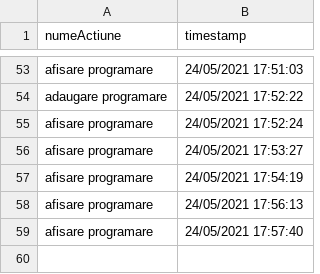
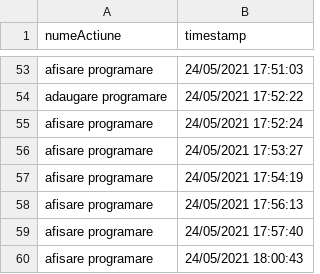
Before and after one commit to hellschaos001/Proiect-EAP, a CSV file: Baza de date/audit.csv, drawn as a sheet; only a part is shown, gaps mark what is left out; the diff names each change by its address in the sheet, - before the commit and + after, or states it on an @@ line.

```diff
--- a/Baza de date/audit.csv
+++ b/Baza de date/audit.csv
+row 60: afisare programare | 24/05/2021 18:00:43
```
Also changed, not shown: 2 other files.
